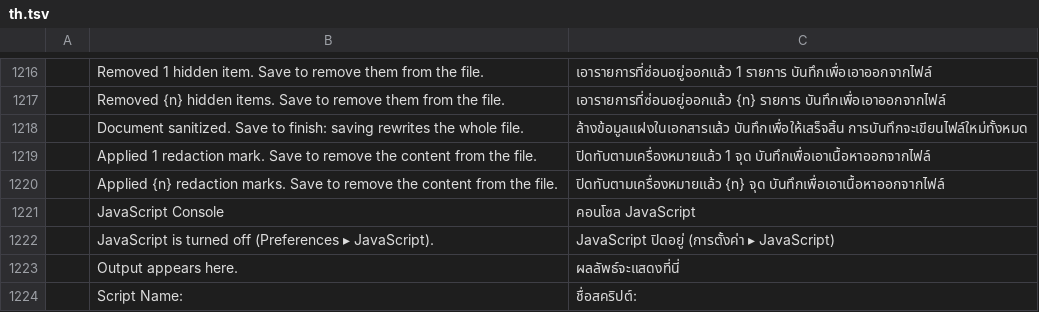
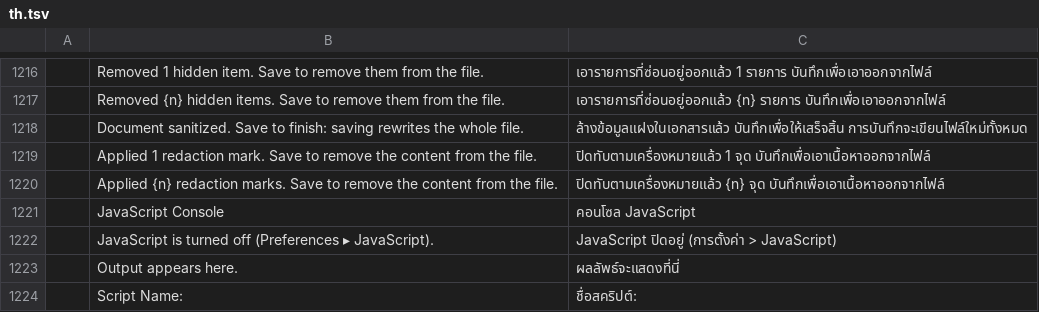
Before and after one commit to vick42uho/ChangCraft, a TSV file: crates/ui-egui/src/i18n/th.tsv, drawn as a sheet; only a part is shown, gaps mark what is left out.

```diff
--- a/crates/ui-egui/src/i18n/th.tsv
+++ b/crates/ui-egui/src/i18n/th.tsv
@@ -1221,3 +1221,3 @@
 	JavaScript Console	คอนโซล JavaScript
-	JavaScript is turned off (Preferences ▸ JavaScript).	JavaScript ปิดอยู่ (การตั้งค่า ▸ JavaScript)
+	JavaScript is turned off (Preferences ▸ JavaScript).	JavaScript ปิดอยู่ (การตั้งค่า > JavaScript)
 	Output appears here.	ผลลัพธ์จะแสดงที่นี่
```
Also changed, not shown: 5 other files.
